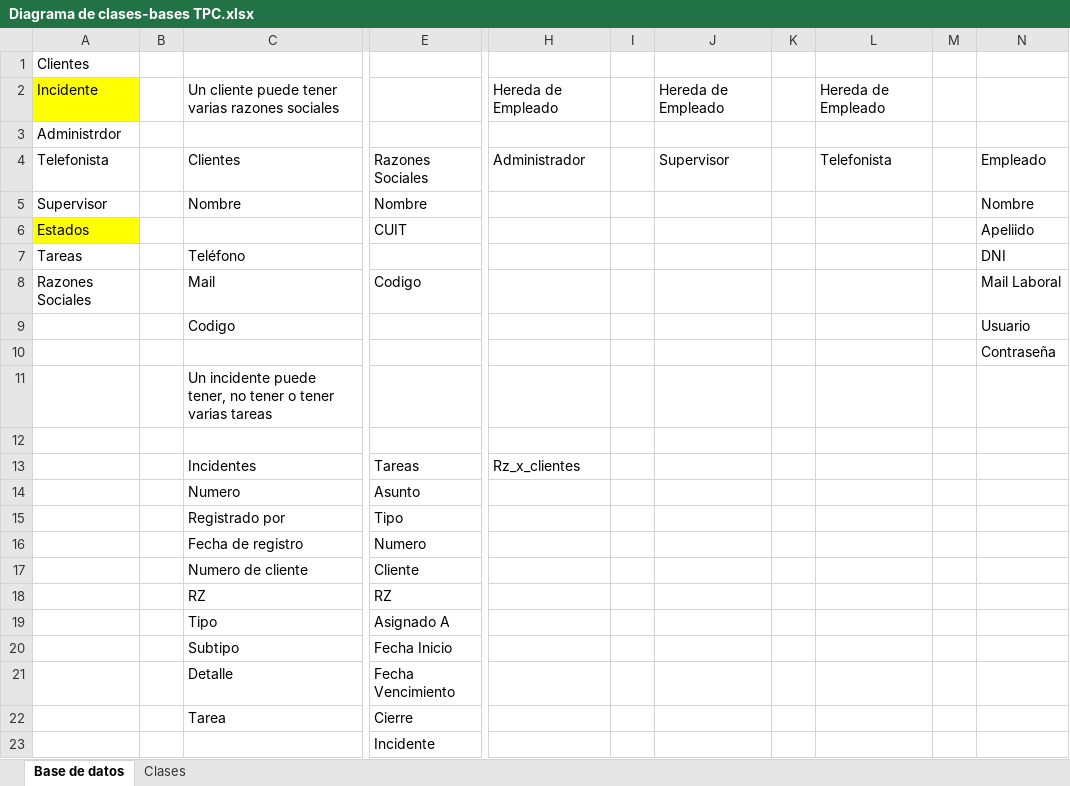
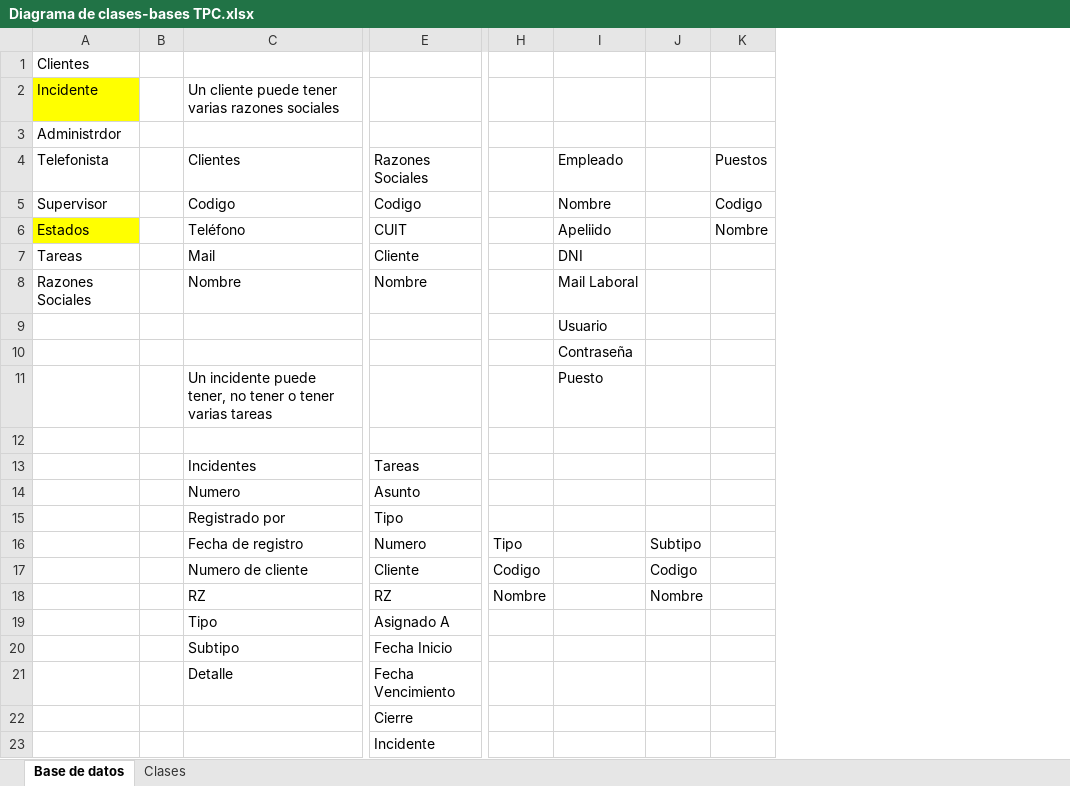
Before and after one commit to cataAvi/TPCuatrimestral_EquipoG, an Excel workbook: Diagrama de clases-bases TPC.xlsx, sheet Base de datos, drawn as a sheet; only a part is shown, gaps mark what is left out; values as stored, in another font and other column widths than the file's, no borders; removed rows and columns are numbered as before the commit, all else as after; the diff names each change by its address in the sheet, - before the commit and + after, or states it on an @@ line.

Commit message:
Se agregan querys para la creación de las bases de datos y tablas

```diff
--- a/Diagrama de clases-bases TPC.xlsx (sheet Base de datos)
+++ b/Diagrama de clases-bases TPC.xlsx (sheet Base de datos)
-column H, rows 2-13: Hereda de Empleado |  | Administrador |  |  |  |  |  |  |  |  | Rz_x_clientes
-column I, empty
-column J, rows 2-4: Hereda de Empleado |  | Supervisor
-column K, empty
-column L, rows 2-4: Hereda de Empleado |  | Telefonista
-column M, empty
+column H, rows 16-18: Tipo | Codigo | Nombre
+column J, rows 16-18: Subtipo | Codigo | Nombre
+column K, rows 4-6: Puestos | Codigo | Nombre
-C5: Nombre
+C5: Codigo
-E5: Nombre
+E5: Codigo
-C6: (empty)
+C6: Teléfono
-C7: Teléfono
+C7: Mail
-E7: (empty)
+E7: Cliente
-C8: Mail
+C8: Nombre
-E8: Codigo
+E8: Nombre
-C9: Codigo
+C9: (empty)
-I11: (empty)
+I11: Puesto
-C22: Tarea
+C22: (empty)
```
Also changed, not shown: 1 other file.
